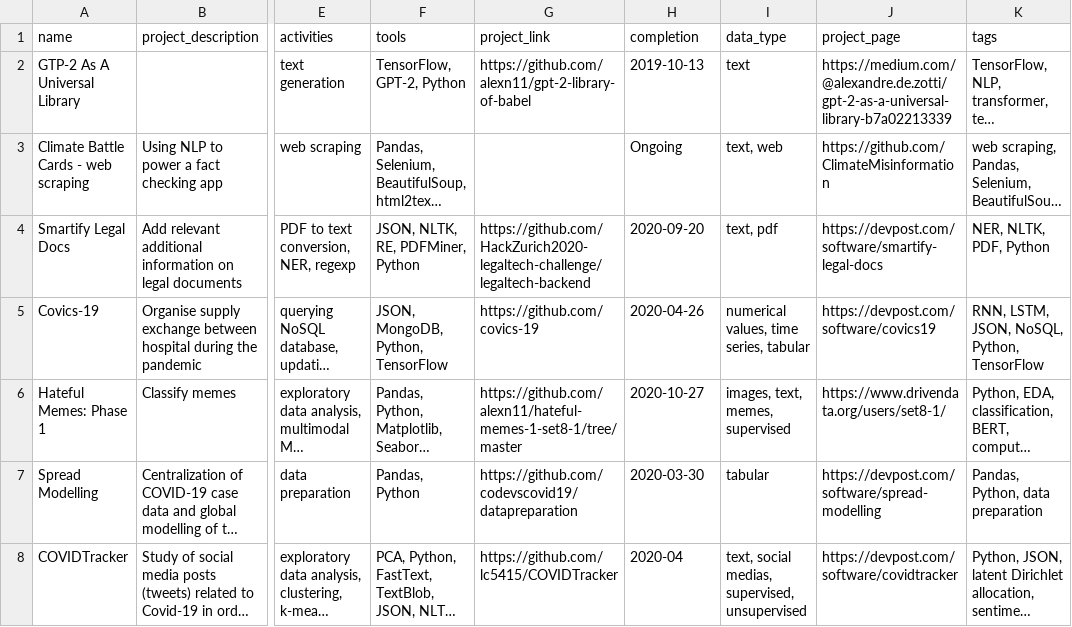
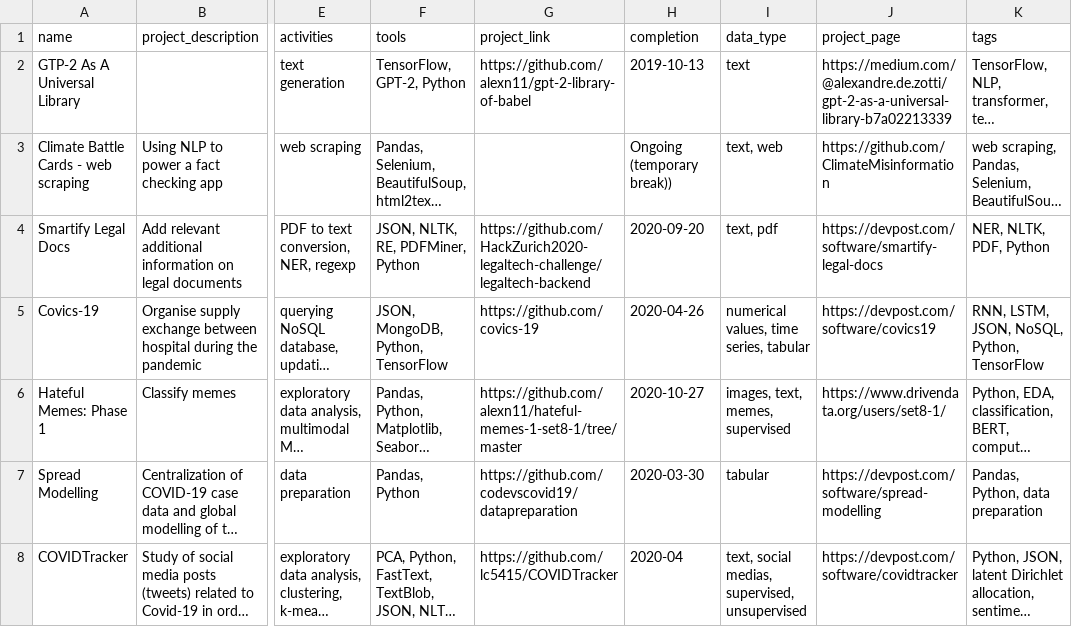
Before and after one commit to alexn11/alexn11-portfolio, a CSV file: static/data/portfolio.csv, drawn as a sheet; only a part is shown, gaps mark what is left out; long unchanged cells end in …; the diff names each change by its address in the sheet, - before the commit and + after, or states it on an @@ line.

```diff
--- a/static/data/portfolio.csv
+++ b/static/data/portfolio.csv
-H3 (completion): Ongoing
+H3 (completion): Ongoing (temporary break))
```
Also changed, not shown: static/data/other-projects.csv.
